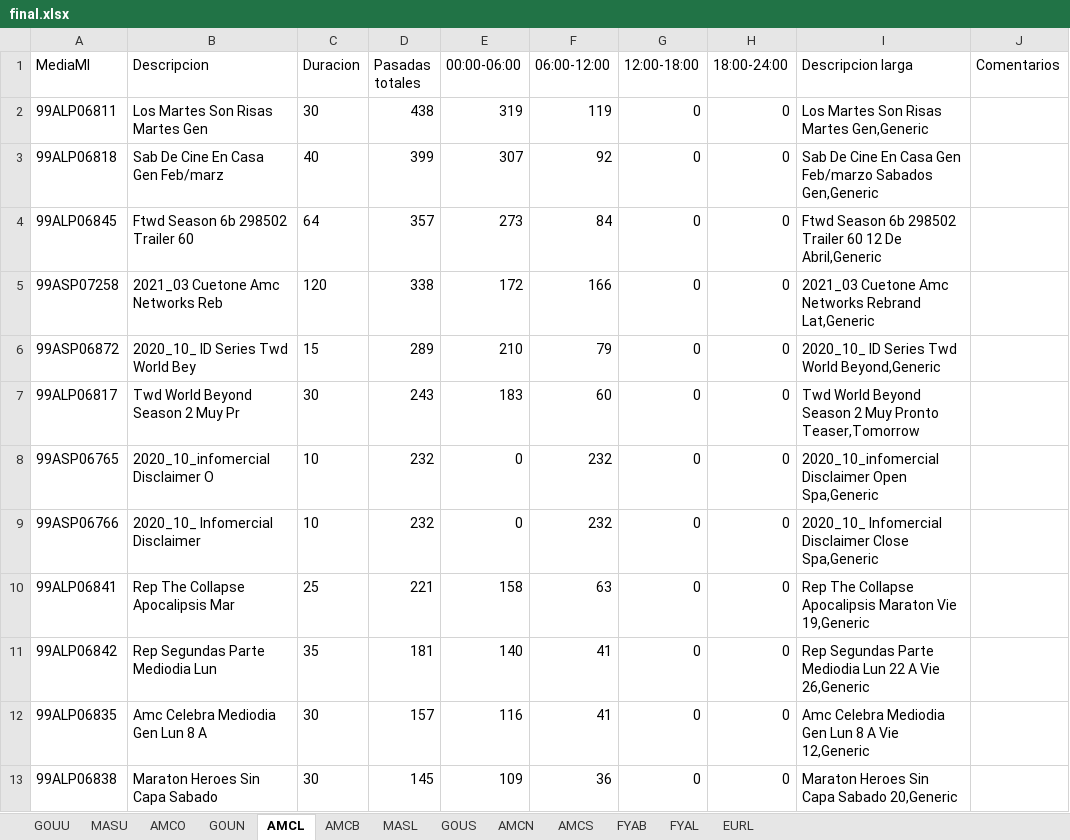
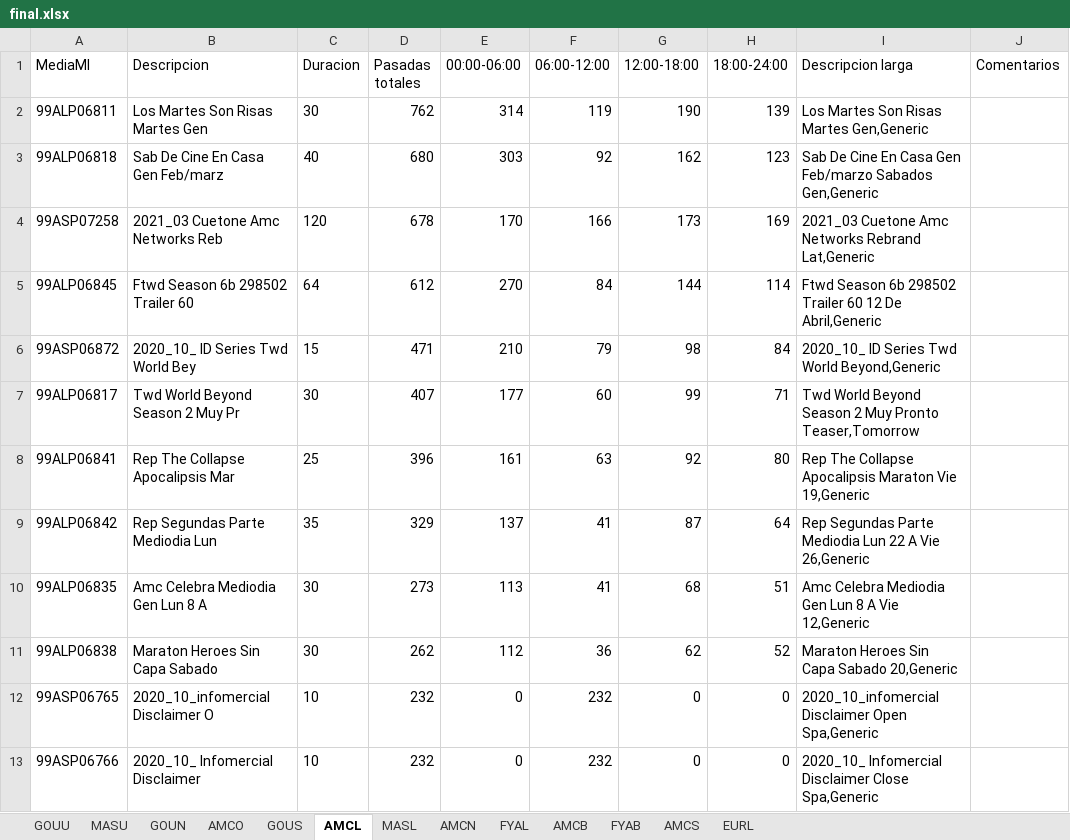
Before and after one commit to elnaquete/IBMSReportParser, an Excel workbook: final.xlsx, sheet AMCL, drawn as a sheet; only a part is shown; values as stored, in another font and other column widths than the file's, no borders; removed rows and columns are numbered as before the commit, all else as after; the diff covers the shown part only; the diff names each change by its address in the sheet, - before the commit and + after, or states it on an @@ line.

```diff
--- a/final.xlsx (sheet AMCL)
+++ b/final.xlsx (sheet AMCL)
@@ sheet tab order changed: GOUU | MASU | GOUN | AMCO | GOUS | AMCL | MASL | AMCN | FYAL | AMCB | FYAB | AMCS | EURL @@
-D2 (Pasadas totales): 438
+D2 (Pasadas totales): 762
-E2 (00:00-06:00): 319
+E2 (00:00-06:00): 314
-G2 (12:00-18:00): 0
+G2 (12:00-18:00): 190
-H2 (18:00-24:00): 0
+H2 (18:00-24:00): 139
-D3 (Pasadas totales): 399
+D3 (Pasadas totales): 680
-E3 (00:00-06:00): 307
+E3 (00:00-06:00): 303
-G3 (12:00-18:00): 0
+G3 (12:00-18:00): 162
-H3 (18:00-24:00): 0
+H3 (18:00-24:00): 123
-row 4: 99ALP06845 | Ftwd Season 6b 298502 Trailer 60 | 64 | 357 | 273 | 84 | 0 | 0 | Ftwd Season 6b 298502 Trailer 60 12 De Abril,Generic
-D4 (Pasadas totales): 338
+D4 (Pasadas totales): 678
-E4 (00:00-06:00): 172
+E4 (00:00-06:00): 170
-G4 (12:00-18:00): 0
+G4 (12:00-18:00): 173
-H4 (18:00-24:00): 0
+H4 (18:00-24:00): 169
+row 5: 99ALP06845 | Ftwd Season 6b 298502 Trailer 60 | 64 | 612 | 270 | 84 | 144 | 114 | Ftwd Season 6b 298502 Trailer 60 12 De Abril,Generic
-D6 (Pasadas totales): 289
+D6 (Pasadas totales): 471
-G6 (12:00-18:00): 0
+G6 (12:00-18:00): 98
-H6 (18:00-24:00): 0
+H6 (18:00-24:00): 84
-D7 (Pasadas totales): 243
+D7 (Pasadas totales): 407
-E7 (00:00-06:00): 183
+E7 (00:00-06:00): 177
-G7 (12:00-18:00): 0
+G7 (12:00-18:00): 99
-H7 (18:00-24:00): 0
+H7 (18:00-24:00): 71
+row 8: 99ALP06841 | Rep The Collapse Apocalipsis Mar | 25 | 396 | 161 | 63 | 92 | 80 | Rep The Collapse Apocalipsis Maraton Vie 19,Generic
+row 9: 99ALP06842 | Rep Segundas Parte Mediodia Lun | 35 | 329 | 137 | 41 | 87 | 64 | Rep Segundas Parte Mediodia Lun 22 A Vie 26,Generic
+row 10: 99ALP06835 | Amc Celebra Mediodia Gen Lun 8 A | 30 | 273 | 113 | 41 | 68 | 51 | Amc Celebra Mediodia Gen Lun 8 A Vie 12,Generic
+row 11: 99ALP06838 | Maraton Heroes Sin Capa Sabado | 30 | 262 | 112 | 36 | 62 | 52 | Maraton Heroes Sin Capa Sabado 20,Generic
-row 10: 99ALP06841 | Rep The Collapse Apocalipsis Mar | 25 | 221 | 158 | 63 | 0 | 0 | Rep The Collapse Apocalipsis Maraton Vie 19,Generic
-row 11: 99ALP06842 | Rep Segundas Parte Mediodia Lun | 35 | 181 | 140 | 41 | 0 | 0 | Rep Segundas Parte Mediodia Lun 22 A Vie 26,Generic
-row 12: 99ALP06835 | Amc Celebra Mediodia Gen Lun 8 A | 30 | 157 | 116 | 41 | 0 | 0 | Amc Celebra Mediodia Gen Lun 8 A Vie 12,Generic
-row 13: 99ALP06838 | Maraton Heroes Sin Capa Sabado | 30 | 145 | 109 | 36 | 0 | 0 | Maraton Heroes Sin Capa Sabado 20,Generic
```
Also changed, not shown: 43 added rows, 27 removed rows and 136 edited cells elsewhere in this sheet, sheet FYAB, sheet EURL, sheet FYAL, sheet MASU, sheet MASL, sheet AMCB, 6 more sheets, 3 other files.
